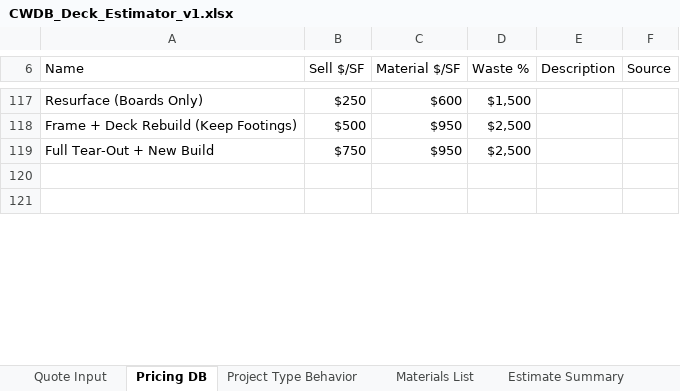
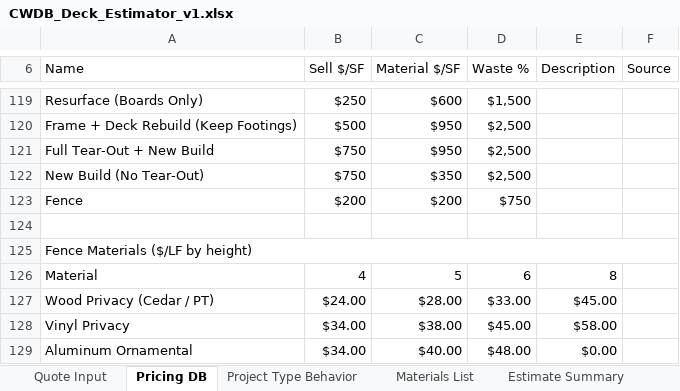
Before and after one commit to slogarcapital-byte/CWDB, an Excel workbook: sales/estimating/CWDB_Deck_Estimator_v1.xlsx, sheet Pricing DB, drawn as a sheet; only a part is shown, gaps mark what is left out; the shorter side is filled out with more unchanged rows; values as stored, in another font and other column widths than the file's, no cell formats; the diff covers the shown part only; the diff names each change by its address in the sheet, - before the commit and + after, or states it on an @@ line.

```diff
--- a/sales/estimating/CWDB_Deck_Estimator_v1.xlsx (sheet Pricing DB)
+++ b/sales/estimating/CWDB_Deck_Estimator_v1.xlsx (sheet Pricing DB)
+row 122: New Build (No Tear-Out) | $750 | $350 | $2,500
+row 123: Fence | $200 | $200 | $750
+row 125: Fence Materials ($/LF by height)
+row 126: Material | 4 | 5 | 6 | 8
+row 127: Wood Privacy (Cedar / PT) | $24.00 | $28.00 | $33.00 | $45.00
+row 128: Vinyl Privacy | $34.00 | $38.00 | $45.00 | $58.00
+row 129: Aluminum Ornamental | $34.00 | $40.00 | $48.00 | $0.00
```
Also changed, not shown: 12 added rows, 11 removed rows, 22 edited cells and merged cells elsewhere in this sheet, sheet Materials List, sheet Quote Input, sheet Estimate Summary, sheet Project Type Behavior, sheet Client Range, cell formats, 11 other files.
